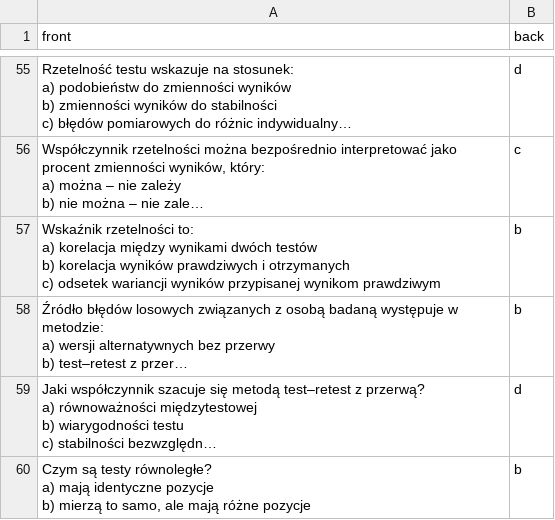
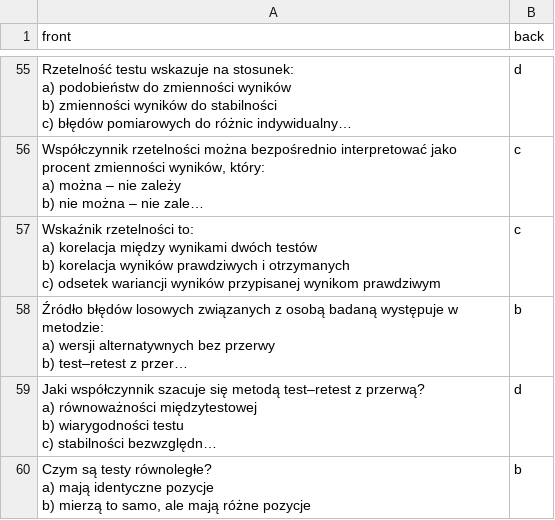
Before and after one commit to zczarneckait-tech/fiszki, a CSV file: fiszki_psychometria_FINAL_verified.csv, drawn as a sheet; only a part is shown, gaps mark what is left out; long unchanged cells end in …; the diff names each change by its address in the sheet, - before the commit and + after, or states it on an @@ line.

Commit message:
Update fiszki_psychometria_FINAL_verified.csv

```diff
--- a/fiszki_psychometria_FINAL_verified.csv
+++ b/fiszki_psychometria_FINAL_verified.csv
-B57 (back): b
+B57 (back): c
```
